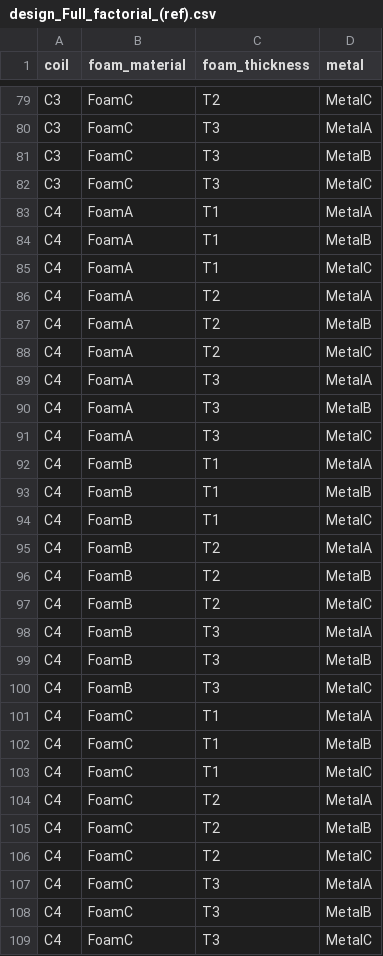
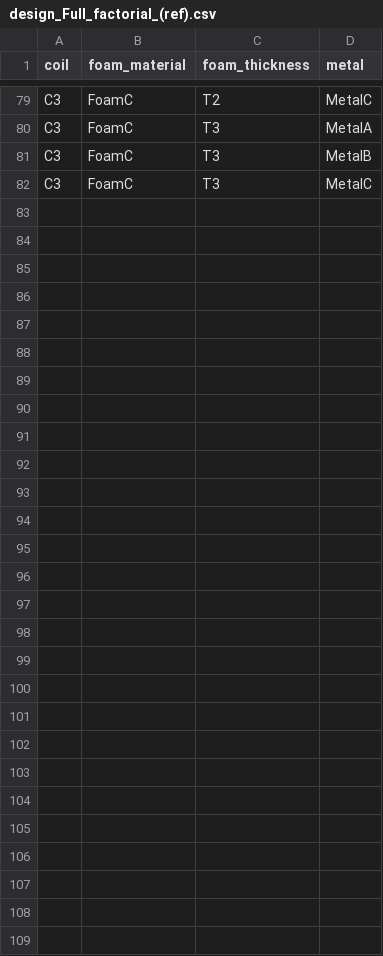
Before and after one commit to saharl-mentee/haptic_sensor_experiment_design, a CSV file: results/design_Full_factorial_(ref).csv, drawn as a sheet; only a part is shown, gaps mark what is left out.

```diff
--- a/results/design_Full_factorial_(ref).csv
+++ b/results/design_Full_factorial_(ref).csv
@@ -82,28 +82 @@ C3,FoamC,T3,MetalB
 C3,FoamC,T3,MetalC
-C4,FoamA,T1,MetalA
-C4,FoamA,T1,MetalB
-C4,FoamA,T1,MetalC
-C4,FoamA,T2,MetalA
-C4,FoamA,T2,MetalB
-C4,FoamA,T2,MetalC
-C4,FoamA,T3,MetalA
-C4,FoamA,T3,MetalB
-C4,FoamA,T3,MetalC
-C4,FoamB,T1,MetalA
-C4,FoamB,T1,MetalB
-C4,FoamB,T1,MetalC
-C4,FoamB,T2,MetalA
-C4,FoamB,T2,MetalB
-C4,FoamB,T2,MetalC
-C4,FoamB,T3,MetalA
-C4,FoamB,T3,MetalB
-C4,FoamB,T3,MetalC
-C4,FoamC,T1,MetalA
-C4,FoamC,T1,MetalB
-C4,FoamC,T1,MetalC
-C4,FoamC,T2,MetalA
-C4,FoamC,T2,MetalB
-C4,FoamC,T2,MetalC
-C4,FoamC,T3,MetalA
-C4,FoamC,T3,MetalB
-C4,FoamC,T3,MetalC
```
Also changed, not shown: results/comparison.csv, results/design_D-opt_16.csv, 20 other files.
